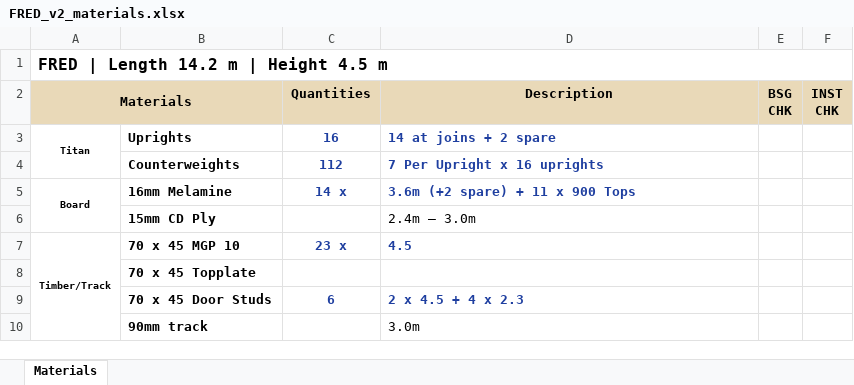
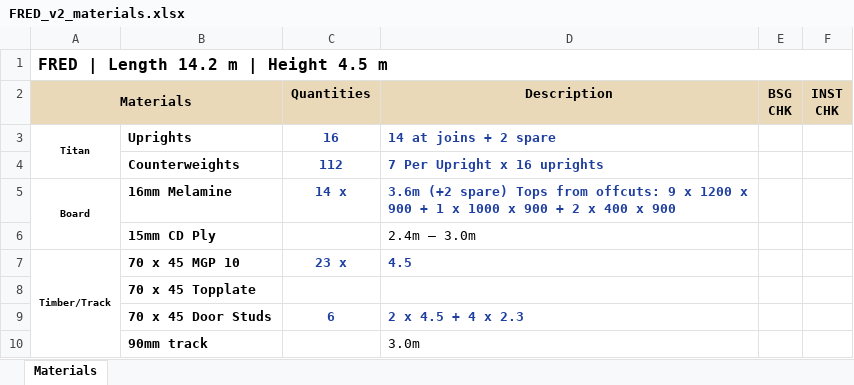
Before and after one commit to WillyPess/bsg-hoarding-automation, an Excel workbook: expected/FRED_v2/FRED_v2_materials.xlsx, sheet Materials, drawn as a sheet; only a part is shown; values as stored, in another font and other column widths than the file's, no borders; the diff names each change by its address in the sheet, - before the commit and + after, or states it on an @@ line.

```diff
--- a/expected/FRED_v2/FRED_v2_materials.xlsx (sheet Materials)
+++ b/expected/FRED_v2/FRED_v2_materials.xlsx (sheet Materials)
-D5 (Description): …(+2 spare) + 11 x 900 Tops
+D5 (Description): …(+2 spare) Tops from offcuts: 9 x 1200 x 900 + 1 x 1000 x 900 + 2 x 400 x 900
```
Also changed, not shown: expected/Bikini/Bikini_materials.xlsx, expected/DavidJones/DavidJones_materials.xlsx, 23 other files.
